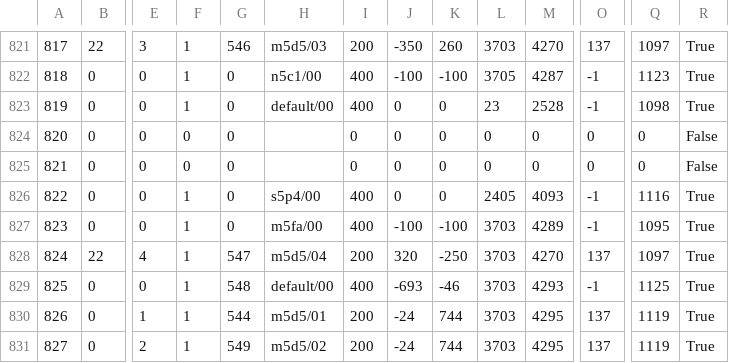
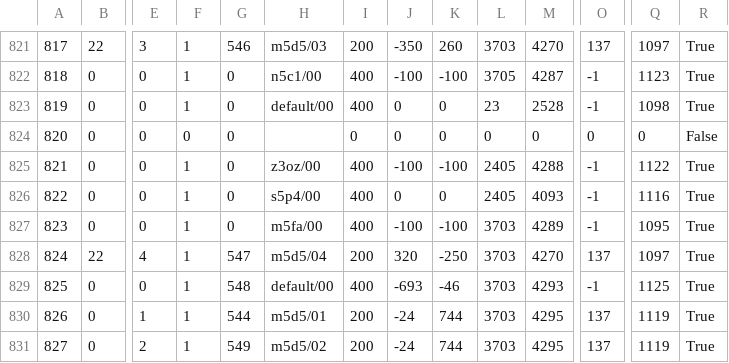
Before and after one commit to ff14wed/aetherometer, a CSV file: resources/datasheets/Map.csv, drawn as a sheet; only a part is shown, gaps mark what is left out; the diff names each change by its address in the sheet, - before the commit and + after, or states it on an @@ line.

```diff
--- a/resources/datasheets/Map.csv
+++ b/resources/datasheets/Map.csv
-F825: 0
+F825: 1
-H825: (empty)
+H825: z3oz/00
-I825: 0
+I825: 400
-J825: 0
+J825: -100
-K825: 0
+K825: -100
-L825: 0
+L825: 2405
-M825: 0
+M825: 4288
-O825: 0
+O825: -1
-Q825: 0
+Q825: 1122
-R825: False
+R825: True
```
Also changed, not shown: resources/datasheets/BNpcName.csv, resources/datasheets/ModelChara.csv, 6 other files.
